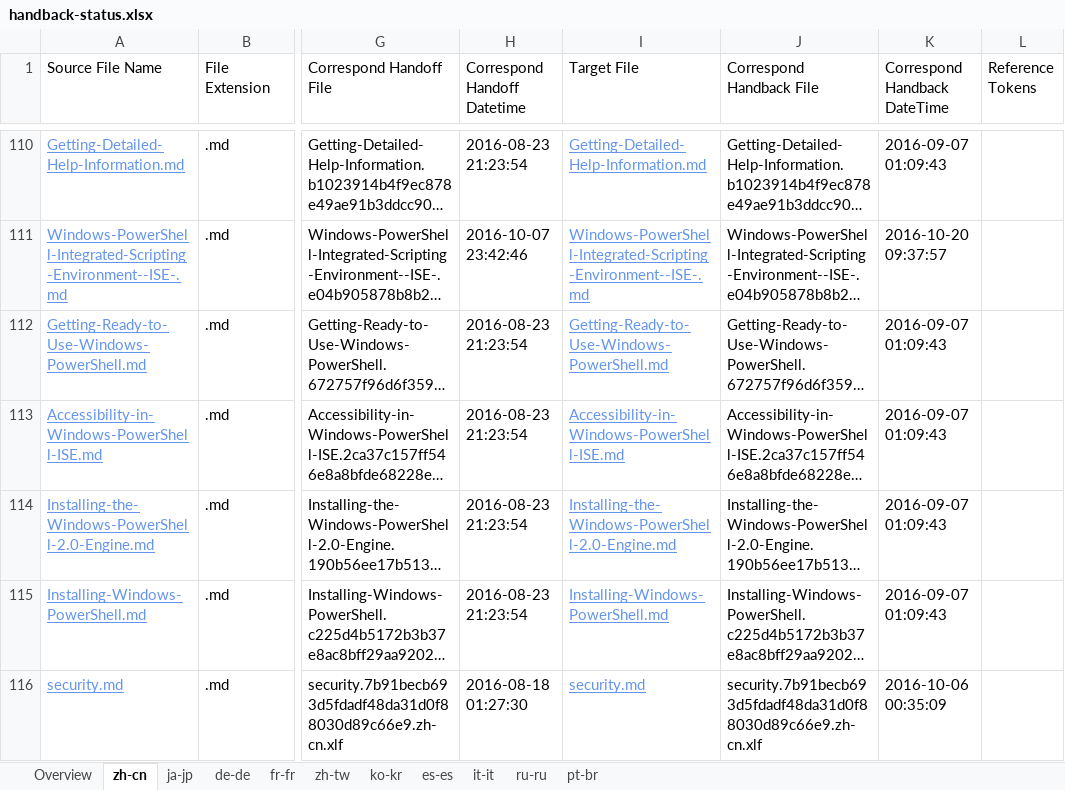
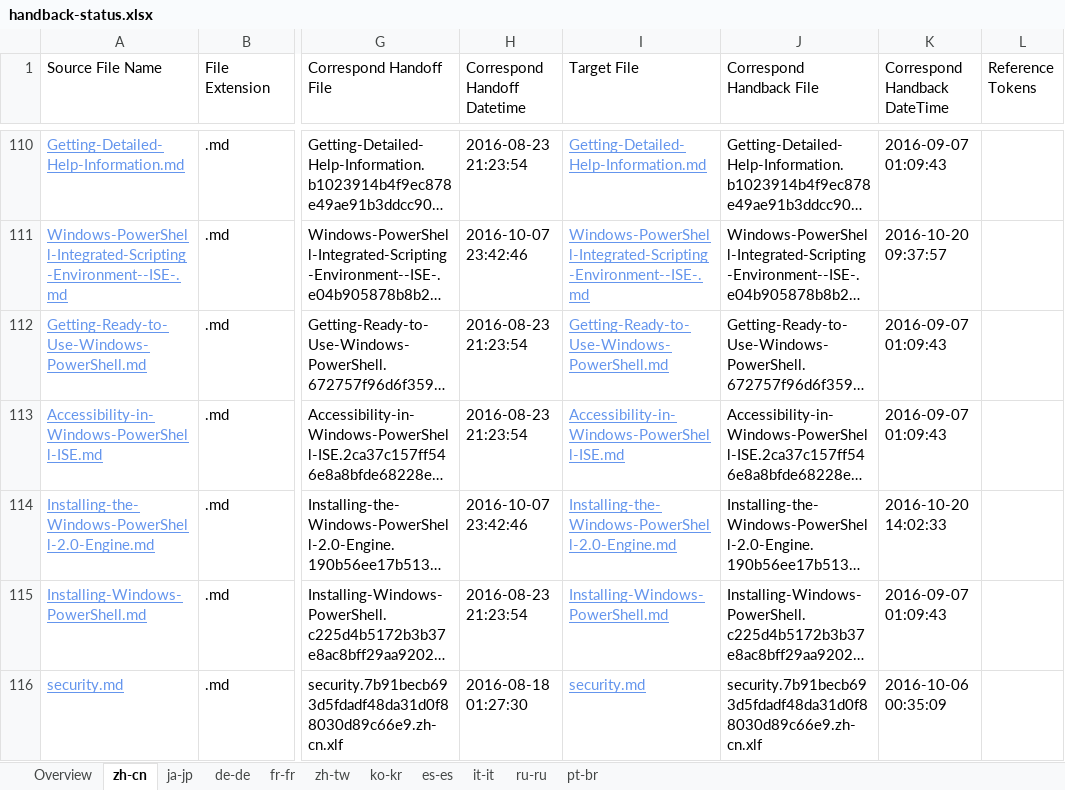
Before and after one commit to SonjaSaltzman/powerShell-Docs.handback, an Excel workbook: ol-handback/PowerShell/powerShell-Docs/live/handback-status.xlsx, sheet zh-cn, drawn as a sheet; only a part is shown, gaps mark what is left out; long unchanged cells end in …; values as stored, in another font and other column widths than the file's, no borders; table styles not drawn; the diff names each change by its address in the sheet, - before the commit and + after, or states it on an @@ line.

```diff
--- a/ol-handback/PowerShell/powerShell-Docs/live/handback-status.xlsx (sheet zh-cn)
+++ b/ol-handback/PowerShell/powerShell-Docs/live/handback-status.xlsx (sheet zh-cn)
-H114 (Correspond Handoff Datetime): 2016-08-23 21:23:54
+H114 (Correspond Handoff Datetime): 2016-10-07 23:42:46
-K114 (Correspond Handback DateTime): 2016-09-07 01:09:43
+K114 (Correspond Handback DateTime): 2016-10-20 14:02:33
```
Also changed, not shown: ol-handback/PowerShell/powerShell-Docs/live/localization-status.xlsx.
